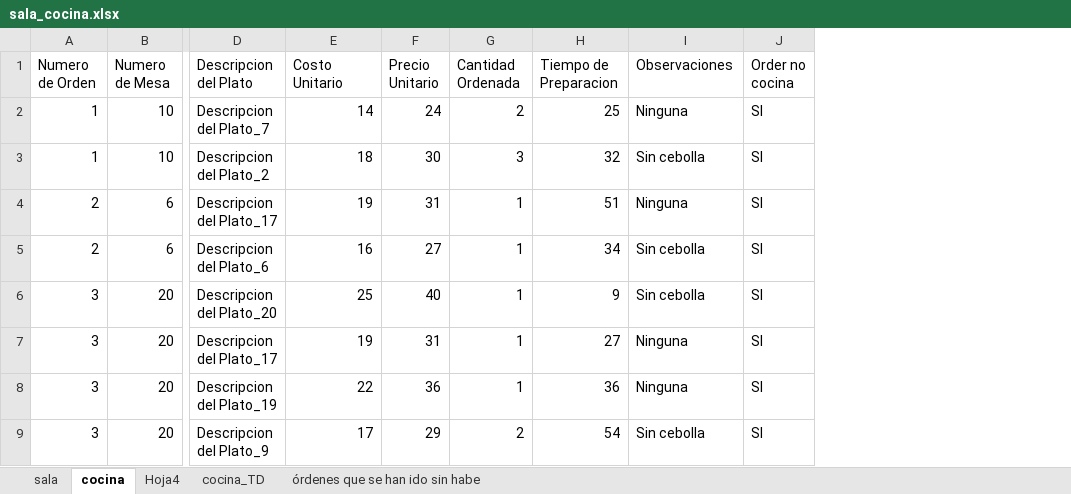
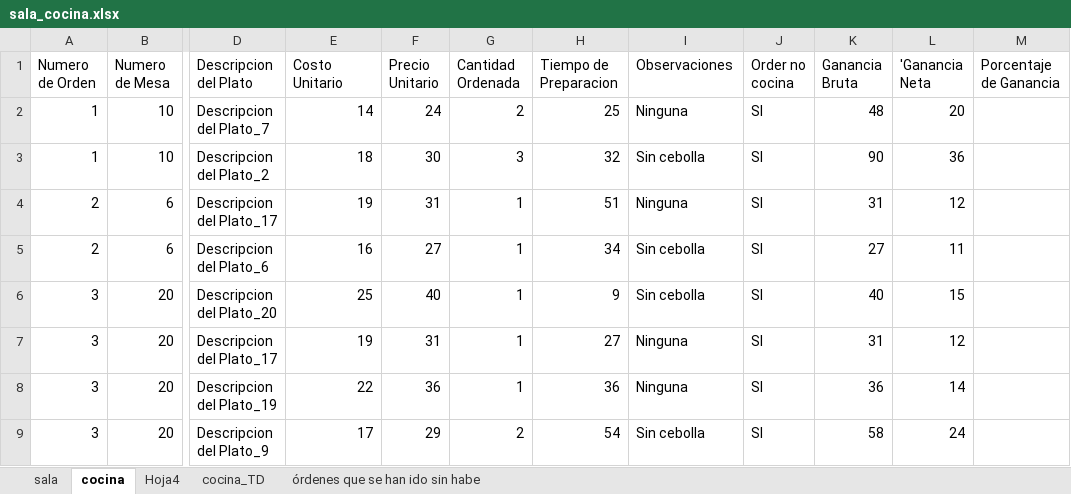
Before and after one commit to javisotogis/data_project0_excel, an Excel workbook: sala_cocina.xlsx, sheet cocina, drawn as a sheet; only a part is shown, gaps mark what is left out; values as stored, in another font and other column widths than the file's, no borders; table styles not drawn; the diff names each change by its address in the sheet, - before the commit and + after, or states it on an @@ line.

Commit message:
Columnas de sala y cocina creadas

```diff
--- a/sala_cocina.xlsx (sheet cocina)
+++ b/sala_cocina.xlsx (sheet cocina)
+column K (Ganancia Bruta), rows 2-9: 48 | 90 | 31 | 27 | 40 | 31 | 36 | 58
+column L ('Ganancia Neta), rows 2-9: 20 | 36 | 12 | 11 | 15 | 12 | 14 | 24
+column M (Porcentaje de Ganancia), empty
```
Also changed, not shown: sheet sala, sheet cocina_TD, formulas that keep their value, charts or pictures, 1 other file.
